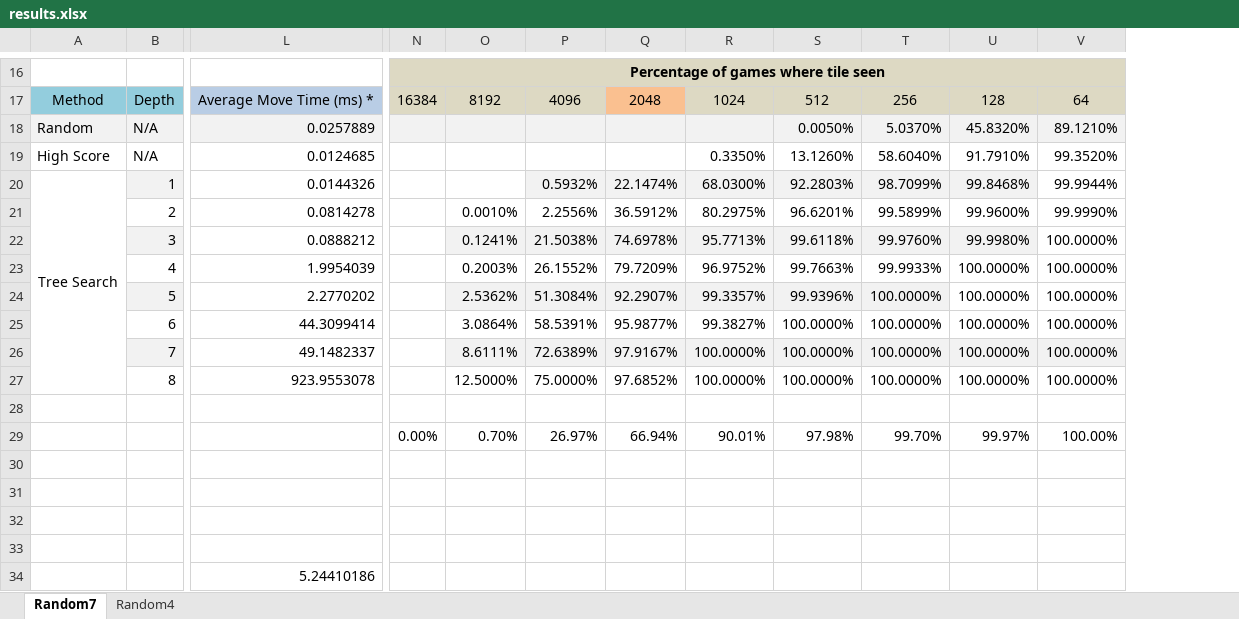
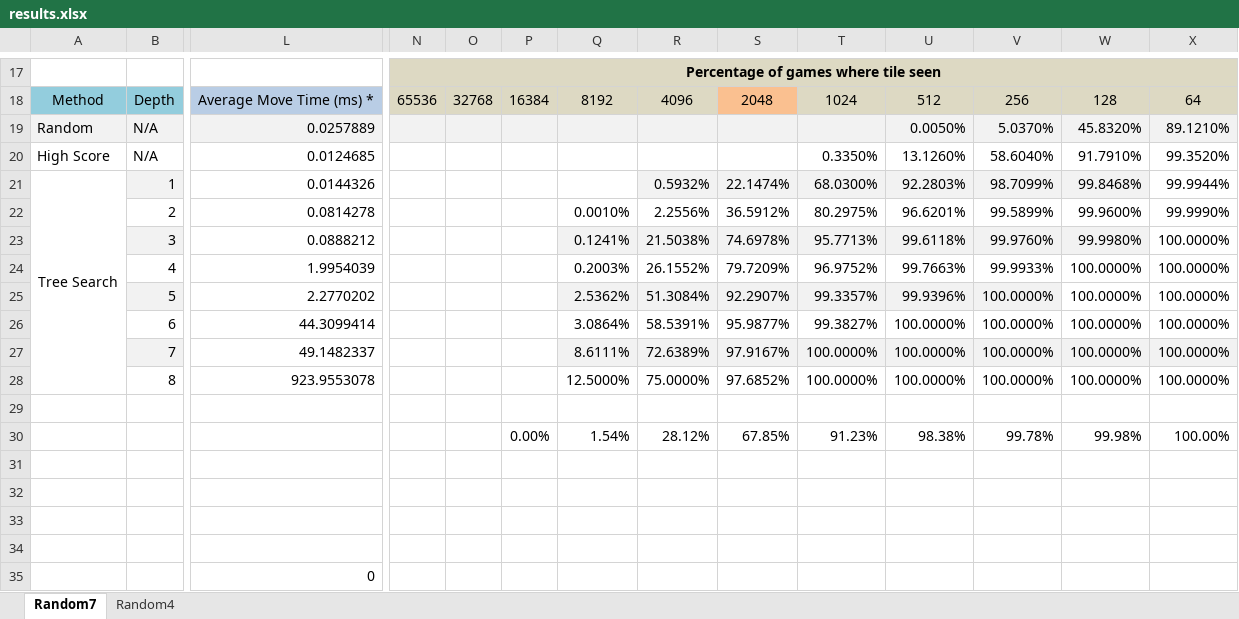
Before and after one commit to Netsensia/2048Solver, an Excel workbook: results/results.xlsx, sheet Random7, drawn as a sheet; only a part is shown, gaps mark what is left out; values as stored, in another font and other column widths than the file's, no borders; conditional formats not drawn; removed rows and columns are numbered as before the commit, all else as after; rows hold the shown columns only; the diff covers the shown part only; the diff names each change by its address in the sheet, - before the commit and + after, or states it on an @@ line.

```diff
--- a/results/results.xlsx (sheet Random7)
+++ b/results/results.xlsx (sheet Random7)
+column N, rows 17-18: Percentage of games where tile seen | 65536
+column O, row 18: 32768
-P17: Percentage of games where tile seen
+P17: (empty)
-N16:Y16 merged
-Q30: 0.70%
+Q30: 1.54%
-R30: 26.97%
+R30: 28.12%
-S30: 66.94%
+S30: 67.85%
-T30: 90.01%
+T30: 91.23%
-U30: 97.98%
+U30: 98.38%
-V30: 99.70%
+V30: 99.78%
-W30: 99.97%
+W30: 99.98%
-row 34:  |  | 5.24410186
+row 35:  |  | 0
```
Also changed, not shown: 8 added rows, 7 removed rows, 28 edited cells and merged cells elsewhere in this sheet, sheet Random4, formulas that keep their value, 2 other files.
